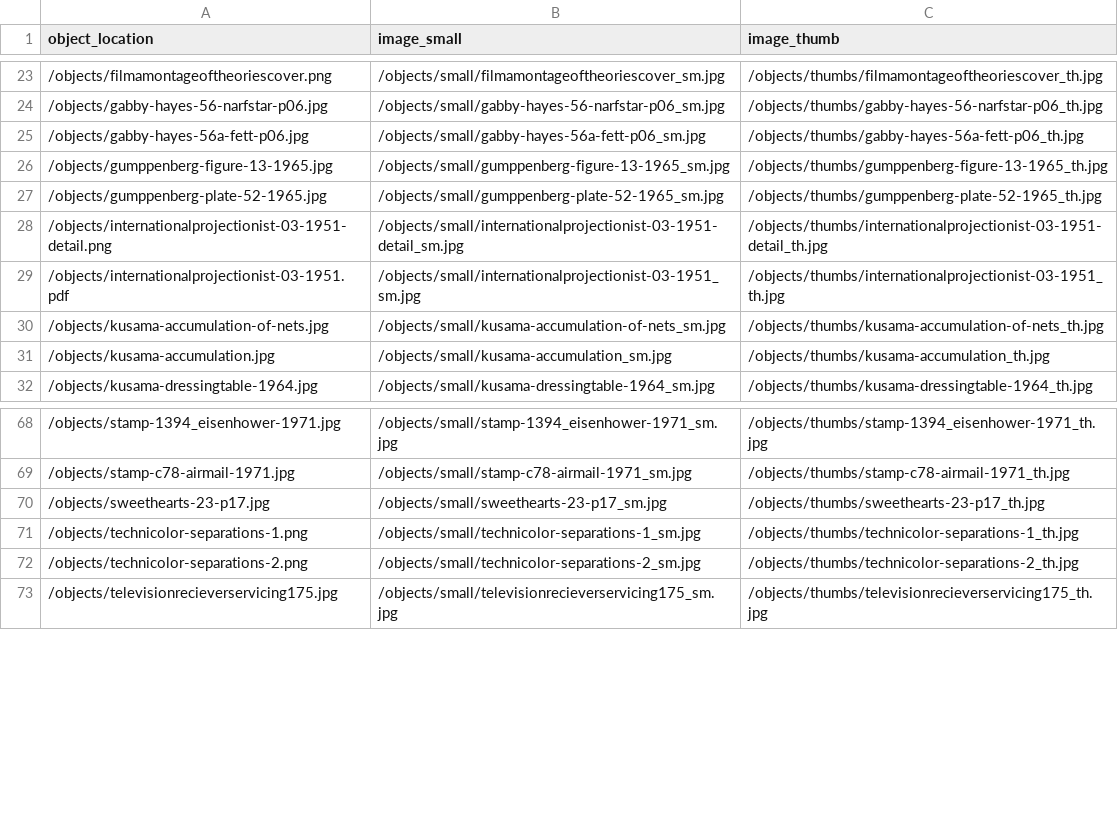
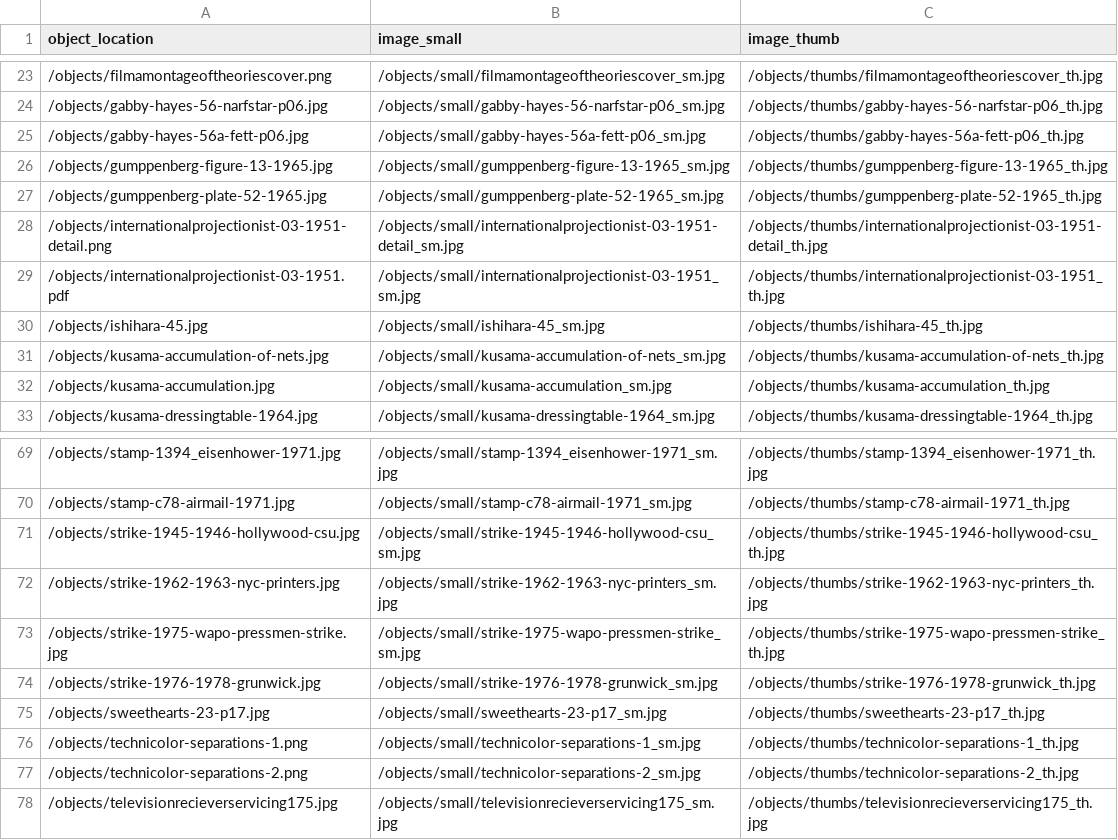
Before and after one commit to malahern/factoryforms, a CSV file: objects/object_list.csv, drawn as a sheet; only a part is shown, gaps mark what is left out.

```diff
--- a/objects/object_list.csv
+++ b/objects/object_list.csv
@@ -29,2 +29,3 @@ object_location,image_small,image_thumb
 /objects/internationalprojectionist-03-1951.pdf,/objects/small/internationalprojectionist-03-1951_sm.jpg,/objects/thumbs/internationalprojectionist-03-1951_th.jpg
+/objects/ishihara-45.jpg,/objects/small/ishihara-45_sm.jpg,/objects/thumbs/ishihara-45_th.jpg
 /objects/kusama-accumulation-of-nets.jpg,/objects/small/kusama-accumulation-of-nets_sm.jpg,/objects/thumbs/kusama-accumulation-of-nets_th.jpg
@@ -69,2 +70,6 @@ object_location,image_small,image_thumb
 /objects/stamp-c78-airmail-1971.jpg,/objects/small/stamp-c78-airmail-1971_sm.jpg,/objects/thumbs/stamp-c78-airmail-1971_th.jpg
+/objects/strike-1945-1946-hollywood-csu.jpg,/objects/small/strike-1945-1946-hollywood-csu_sm.jpg,/objects/thumbs/strike-1945-1946-hollywood-csu_th.jpg
+/objects/strike-1962-1963-nyc-printers.jpg,/objects/small/strike-1962-1963-nyc-printers_sm.jpg,/objects/thumbs/strike-1962-1963-nyc-printers_th.jpg
+/objects/strike-1975-wapo-pressmen-strike.jpg,/objects/small/strike-1975-wapo-pressmen-strike_sm.jpg,/objects/thumbs/strike-1975-wapo-pressmen-strike_th.jpg
+/objects/strike-1976-1978-grunwick.jpg,/objects/small/strike-1976-1978-grunwick_sm.jpg,/objects/thumbs/strike-1976-1978-grunwick_th.jpg
 /objects/sweethearts-23-p17.jpg,/objects/small/sweethearts-23-p17_sm.jpg,/objects/thumbs/sweethearts-23-p17_th.jpg
```
Also changed, not shown: 10 other files.
